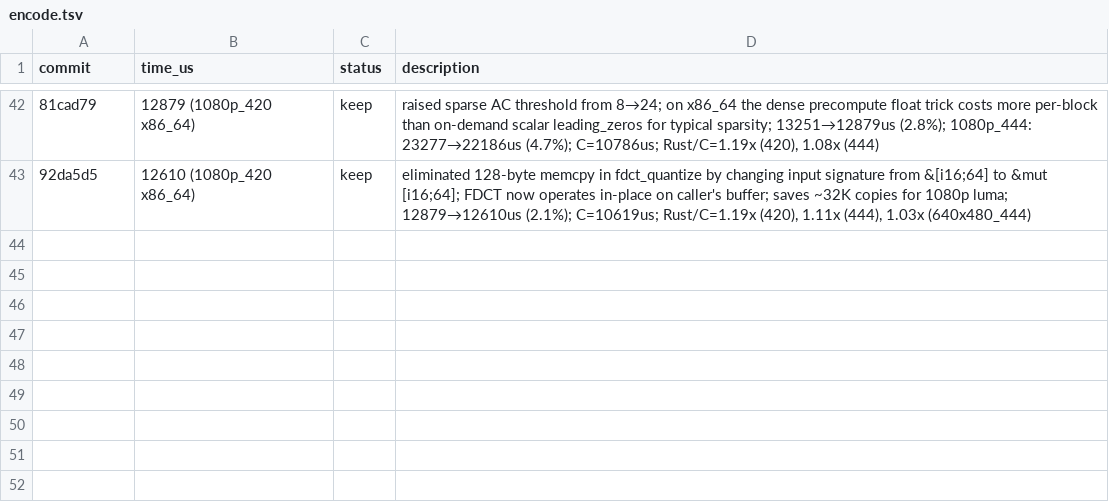
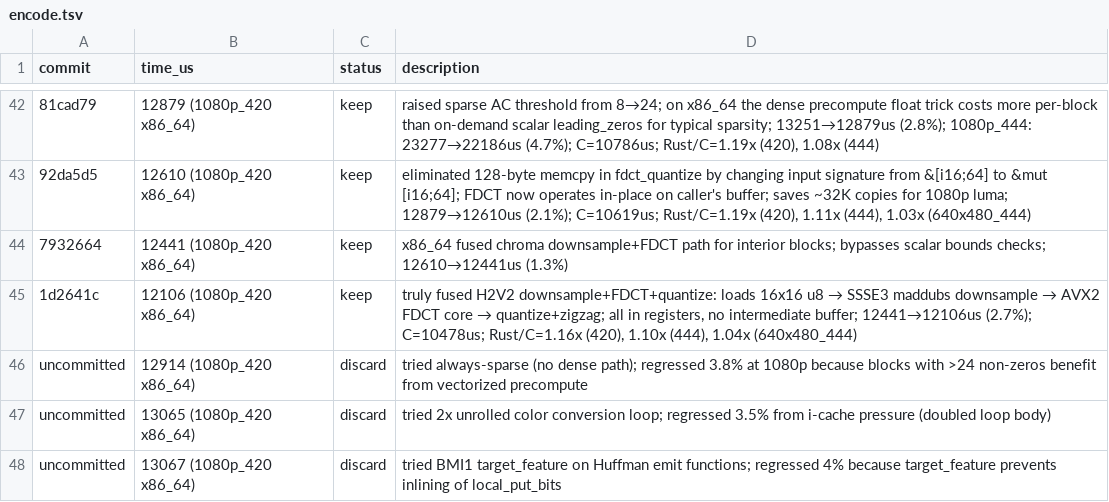
Before and after one commit to developer0hye/libjpeg-turbo-rs, a TSV file: experiments/encode.tsv, drawn as a sheet; only a part is shown, gaps mark what is left out; the diff names each change by its address in the sheet, - before the commit and + after, or states it on an @@ line.

```diff
--- a/experiments/encode.tsv
+++ b/experiments/encode.tsv
+row 44: 7932664 | 12441 (1080p_420 x86_64) | keep | x86_64 fused chroma downsample+FDCT path for interior blocks; bypasses scalar bounds checks; 12610→12441us (1.3%)
+row 45: 1d2641c | 12106 (1080p_420 x86_64) | keep | truly fused H2V2 downsample+FDCT+quantize: loads 16x16 u8 → SSSE3 maddubs downsample → AVX2 FDCT core → quantize+zigzag; all in registers, no intermediate buffer; 12441→12106us (2.7%); C=10478us; Rust/C=1.16x (420), 1.10x (444), 1.04x (640x480_444)
+row 46: uncommitted | 12914 (1080p_420 x86_64) | discard | tried always-sparse (no dense path); regressed 3.8% at 1080p because blocks with >24 non-zeros benefit from vectorized precompute
+row 47: uncommitted | 13065 (1080p_420 x86_64) | discard | tried 2x unrolled color conversion loop; regressed 3.5% from i-cache pressure (doubled loop body)
+row 48: uncommitted | 13067 (1080p_420 x86_64) | discard | tried BMI1 target_feature on Huffman emit functions; regressed 4% because target_feature prevents inlining of local_put_bits
```
